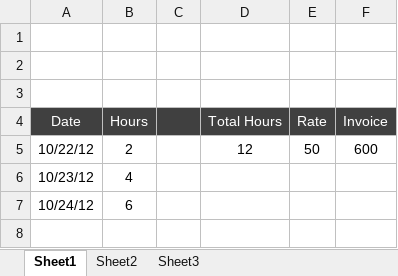
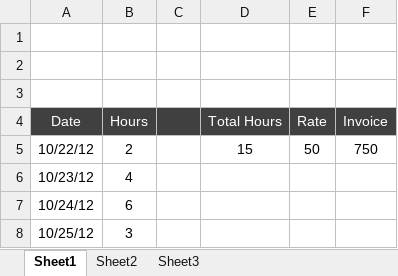
Before and after one commit to offsky/dateFormatter, an Excel workbook: date-js/timesheet.xlsx, sheet Sheet1, drawn as a sheet; values as stored, in another font and other column widths than the file's, no borders; the diff names each change by its address in the sheet, - before the commit and + after, or states it on an @@ line.

```diff
--- a/date-js/timesheet.xlsx (sheet Sheet1)
+++ b/date-js/timesheet.xlsx (sheet Sheet1)
-D5 (Total Hours): 12
+D5 (Total Hours): 15
-F5 (Invoice): 600
+F5 (Invoice): 750
+row 8: 10/25/12 | 3
```
Also changed, not shown: 5 other files.
